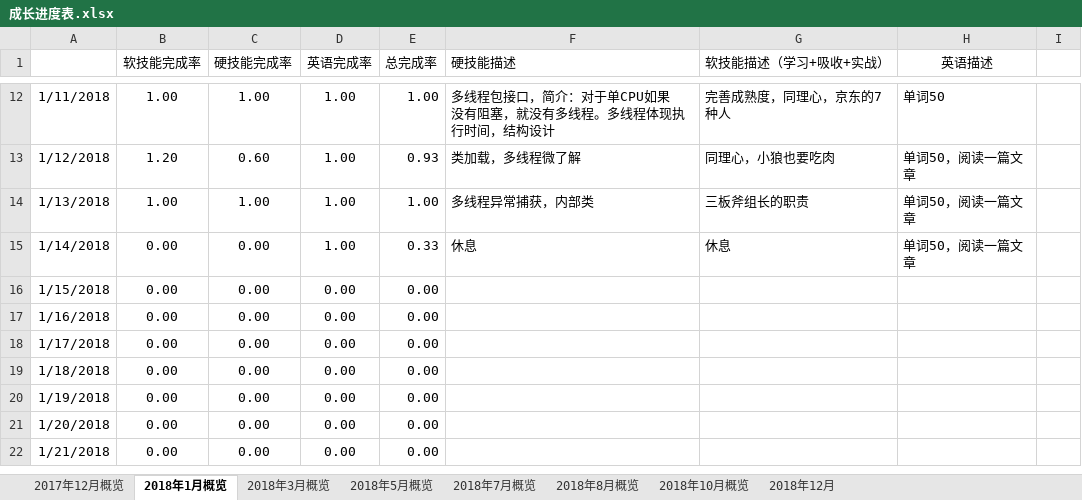
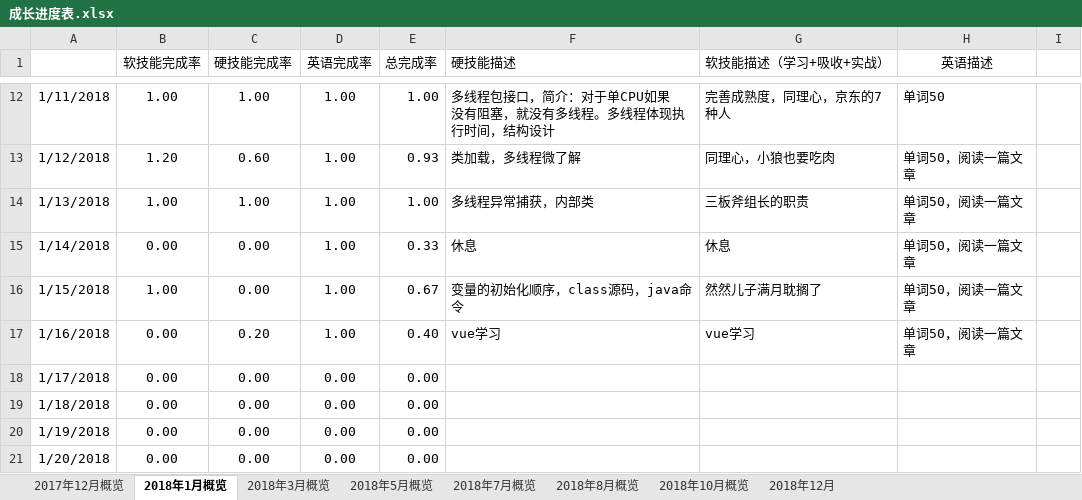
Before and after one commit to jiankeliu5/doc, an Excel workbook: 提升/成长进度表.xlsx, sheet 2018年1月概览, drawn as a sheet; only a part is shown, gaps mark what is left out; the shorter side is filled out with more unchanged rows; values as stored, in another font and other column widths than the file's, no borders; charts and pictures not drawn; the diff names each change by its address in the sheet, - before the commit and + after, or states it on an @@ line.

```diff
--- a/提升/成长进度表.xlsx (sheet 2018年1月概览)
+++ b/提升/成长进度表.xlsx (sheet 2018年1月概览)
-B16 (软技能完成率): 0.00
+B16 (软技能完成率): 1.00
-D16:D17 (英语完成率): 0.00
+D16:D17 (英语完成率): 1.00
-E16 (总完成率): 0.00
+E16 (总完成率): 0.67
-F16 (硬技能描述): (empty)
+F16 (硬技能描述): 变量的初始化顺序，class源码，java命令
-G16 (软技能描述（学习+吸收+实战）): (empty)
+G16 (软技能描述（学习+吸收+实战）): 然然儿子满月耽搁了
-H16:H17 (英语描述): (empty)
+H16:H17 (英语描述): 单词50，阅读一篇文章
-C17 (硬技能完成率): 0.00
+C17 (硬技能完成率): 0.20
-E17 (总完成率): 0.00
+E17 (总完成率): 0.40
-F17 (硬技能描述): (empty)
+F17 (硬技能描述): vue学习
-G17 (软技能描述（学习+吸收+实战）): (empty)
+G17 (软技能描述（学习+吸收+实战）): vue学习
```
Also changed, not shown: charts or pictures, 2 other files.
